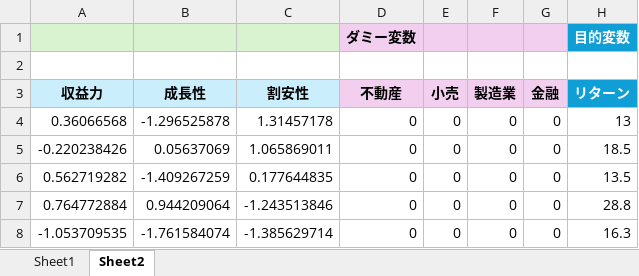
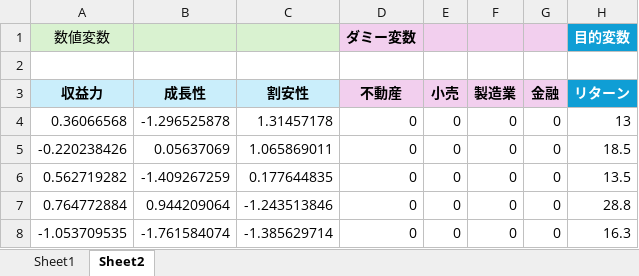
Before and after one commit to Gessys/bayes, an Excel workbook: 12.xlsx, sheet Sheet2, drawn as a sheet; only a part is shown; values as stored, in another font and other column widths than the file's, no borders; the diff names each change by its address in the sheet, - before the commit and + after, or states it on an @@ line.

Commit message:
Update 12.xlsx

```diff
--- a/12.xlsx (sheet Sheet2)
+++ b/12.xlsx (sheet Sheet2)
-A1 (収益力): (empty)
+A1 (収益力): 数値変数
```
